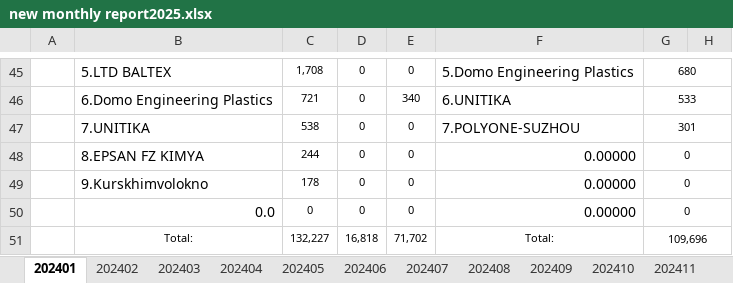
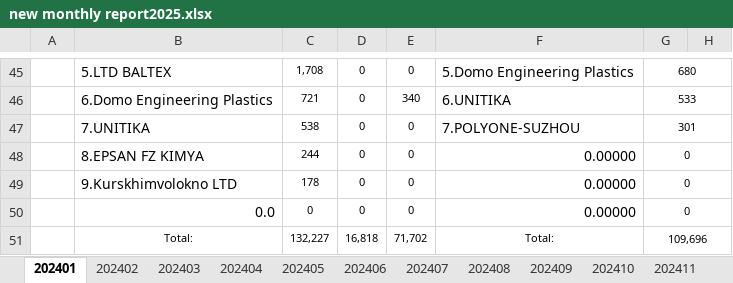
Before and after one commit to Robliu001/auto_account_total, an Excel workbook: new monthly report2025.xlsx, sheet 202401, drawn as a sheet; only a part is shown, gaps mark what is left out; values as stored, in another font and other column widths than the file's, no borders; the diff names each change by its address in the sheet, - before the commit and + after, or states it on an @@ line.

```diff
--- a/new monthly report2025.xlsx (sheet 202401)
+++ b/new monthly report2025.xlsx (sheet 202401)
-B49: 9.Kurskhimvolokno
+B49: 9.Kurskhimvolokno LTD
```
Also changed, not shown: sheet 202402, example.xlsx, 2 other files.
